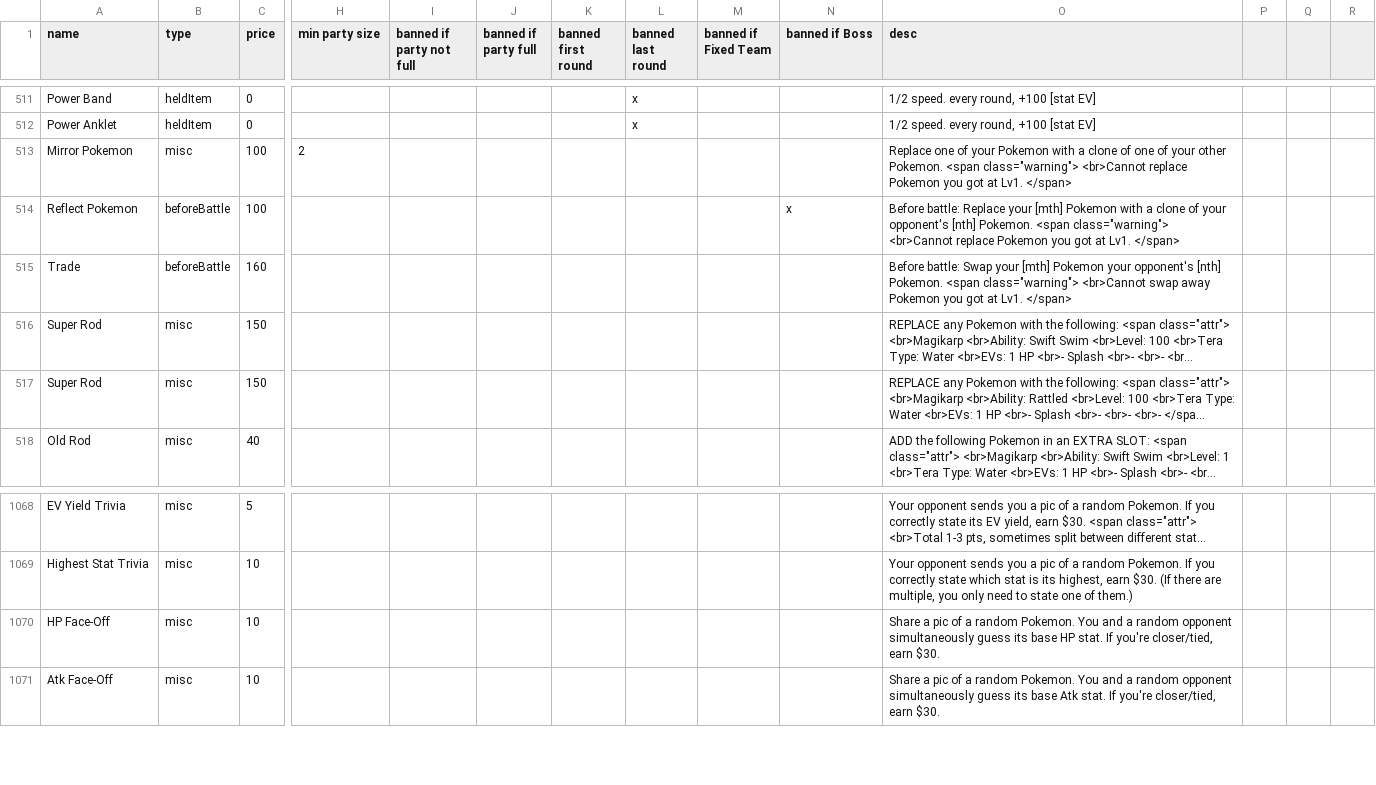
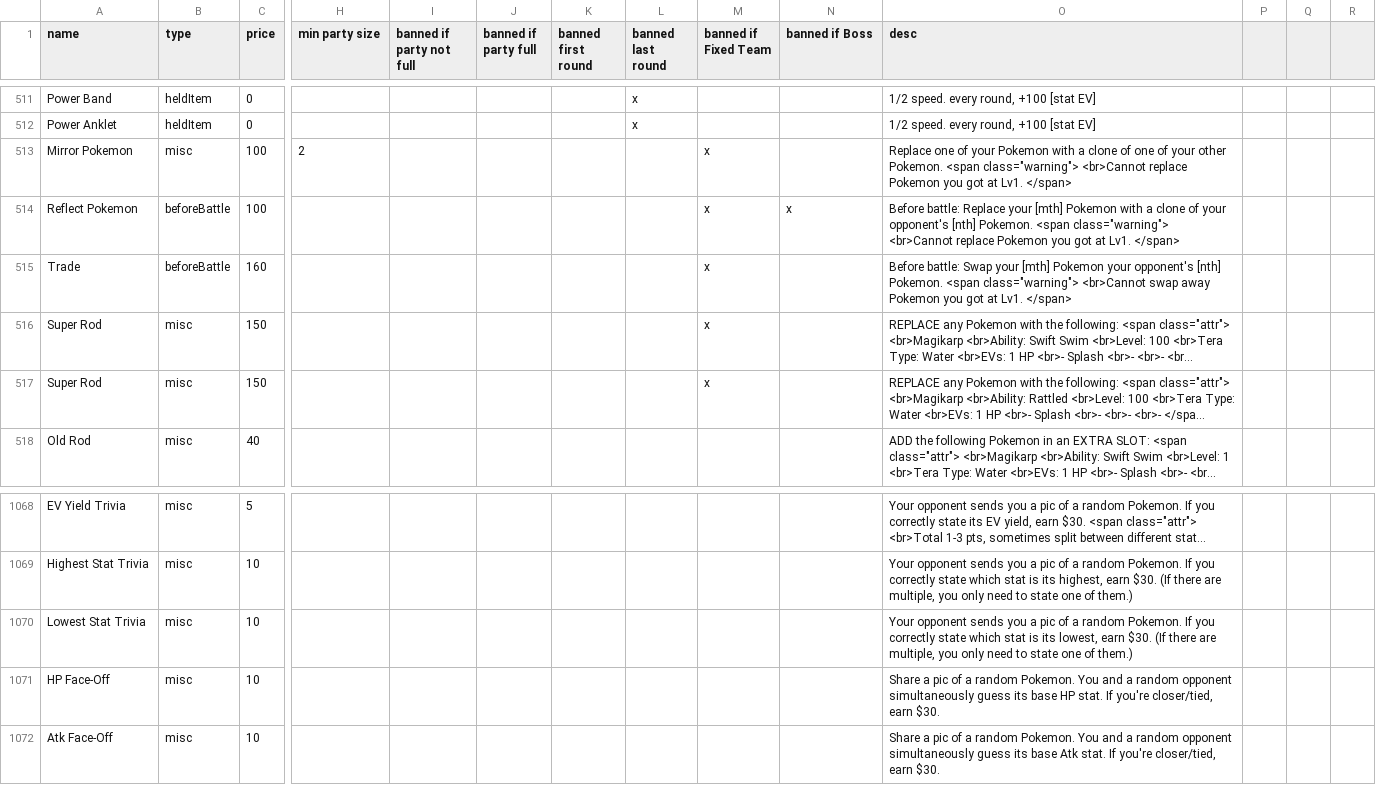
Before and after one commit to RuoyaY/roguelike-showdown, a TSV file: items.tsv, drawn as a sheet; only a part is shown, gaps mark what is left out; long unchanged cells end in …; rows hold the shown columns only; the diff names each change by its address in the sheet, - before the commit and + after, or states it on an @@ line.

Commit message:
Update items.tsv

```diff
--- a/items.tsv
+++ b/items.tsv
-M513:M517 (banned if Fixed Team): (empty)
+M513:M517 (banned if Fixed Team): x
+row 1070: Lowest Stat Trivia | misc | 10 |  |  |  |  |  |  |  | Your opponent sends you a pic of a random Pokemon. If you correctly state which stat is its lowest, earn $30. (If there are multiple, you only need to state one of them.)
```
